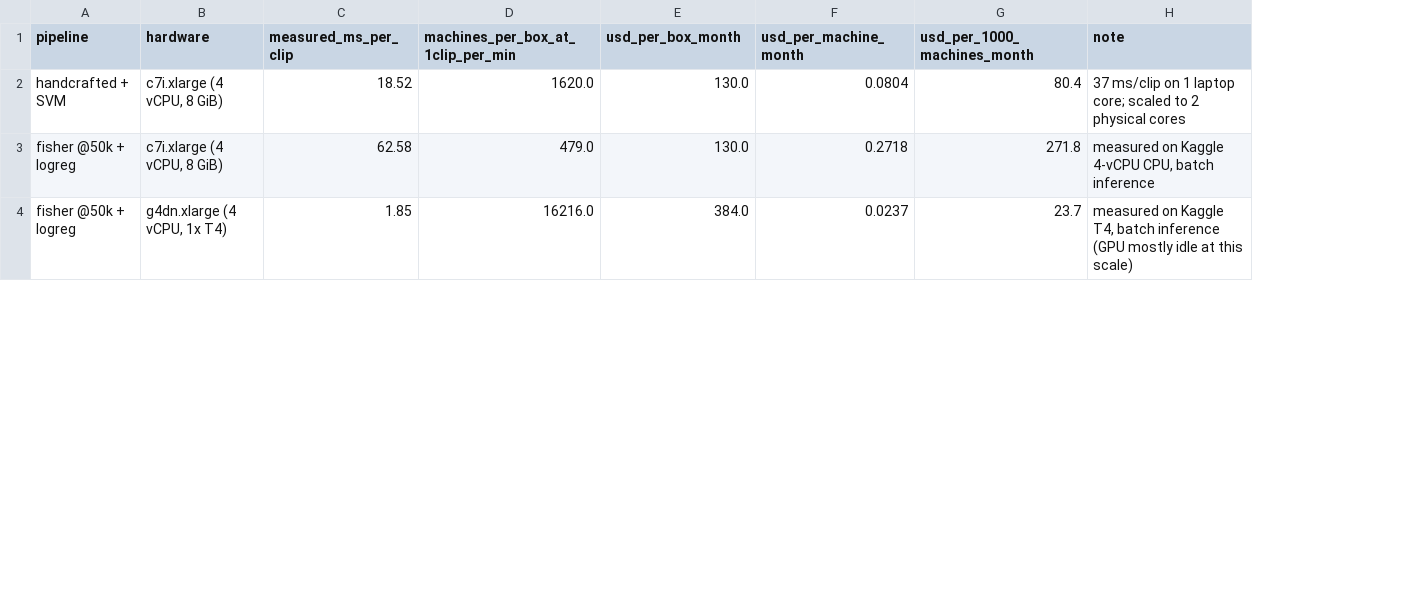
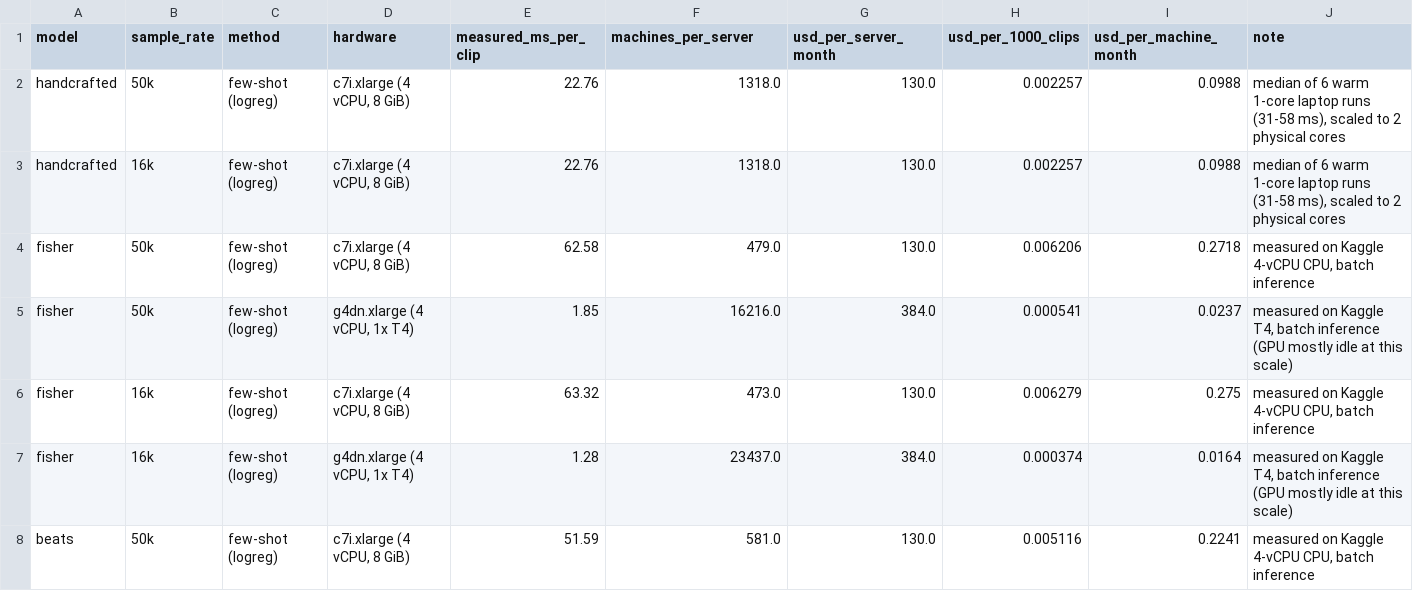
Before and after one commit to Jivraj-18/machine-sound-diagnosis, a CSV file: results/cost_at_scale.csv, drawn as a sheet; only a part is shown; removed rows and columns are numbered as before the commit, all else as after; the diff covers the shown part only; the diff names each change by its address in the sheet, - before the commit and + after, or states it on an @@ line.

```diff
--- a/results/cost_at_scale.csv
+++ b/results/cost_at_scale.csv
-column A (pipeline), rows 2-4: handcrafted + SVM | fisher @50k + logreg | fisher @50k + logreg
+column A (model), row 2: handcrafted; rows 4-5: fisher | fisher
+column B (sample_rate), row 2: 50k; rows 4-5: 50k | 50k
+column C (method), row 2: few-shot (logreg); rows 4-5: few-shot (logreg) | few-shot (logreg)
+column H (usd_per_1000_clips), row 2: 0.002257; rows 4-5: 0.006206 | 0.000541
-column G (usd_per_1000_machines_month), rows 2-4: 80.4 | 271.8 | 23.7
-F1: machines_per_box_at_1clip_per_min
+F1: machines_per_server
-G1: usd_per_box_month
+G1: usd_per_server_month
-E2 (measured_ms_per_clip): 18.52
+E2 (measured_ms_per_clip): 22.76
-F2 (machines_per_server): 1620.0
+F2 (machines_per_server): 1318.0
-I2 (usd_per_machine_month): 0.0804
+I2 (usd_per_machine_month): 0.0988
-J2 (note): 37 ms/clip on 1 laptop core; scaled to…
+J2 (note): median of 6 warm 1-core laptop runs (31-58 ms), scaled to…
+row 3: handcrafted | 16k | few-shot (logreg) | c7i.xlarge (4 vCPU, 8 GiB) | 22.76 | 1318.0 | 130.0 | 0.002257 | 0.0988 | median of 6 warm 1-core laptop runs (31-58 ms), scaled to 2 physical cores
+row 6: fisher | 16k | few-shot (logreg) | c7i.xlarge (4 vCPU, 8 GiB) | 63.32 | 473.0 | 130.0 | 0.006279 | 0.275 | measured on Kaggle 4-vCPU CPU, batch inference
+row 7: fisher | 16k | few-shot (logreg) | g4dn.xlarge (4 vCPU, 1x T4) | 1.28 | 23437.0 | 384.0 | 0.000374 | 0.0164 | measured on Kaggle T4, batch inference (GPU mostly idle at this scale)
+row 8: beats | 50k | few-shot (logreg) | c7i.xlarge (4 vCPU, 8 GiB) | 51.59 | 581.0 | 130.0 | 0.005116 | 0.2241 | measured on Kaggle 4-vCPU CPU, batch inference
```
Also changed, not shown: 11 added rows and 2 edited cells elsewhere in this file, results/resources.csv, results/resources_local.csv, 14 other files.
